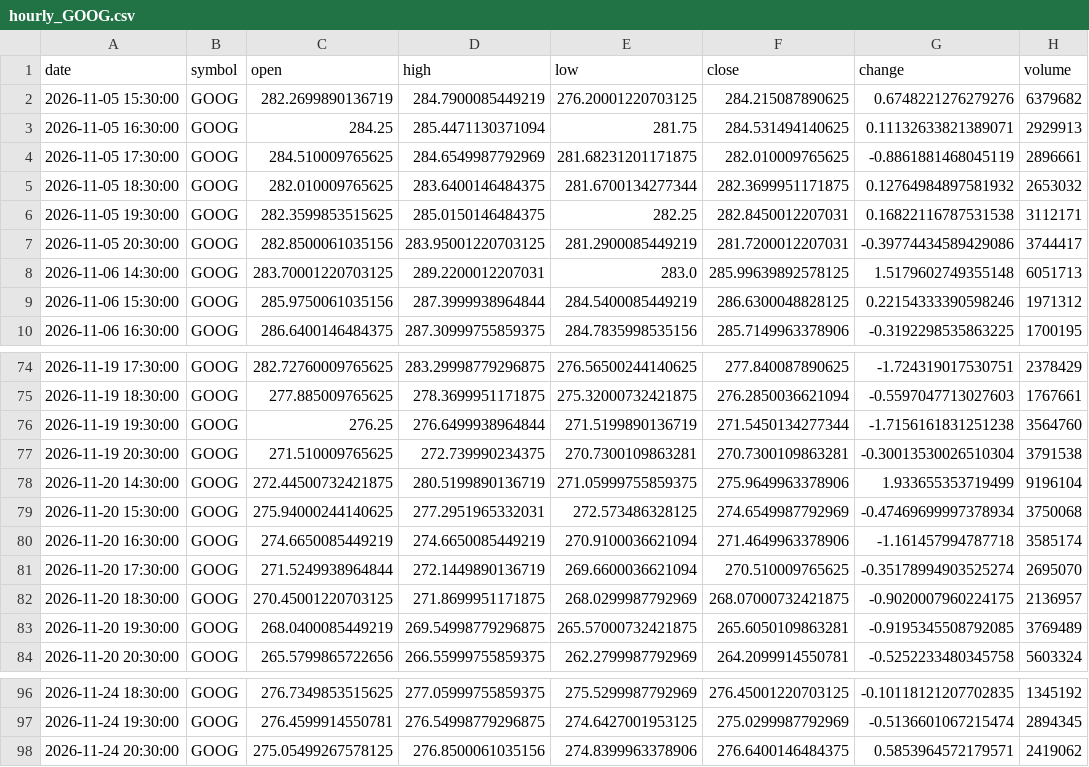
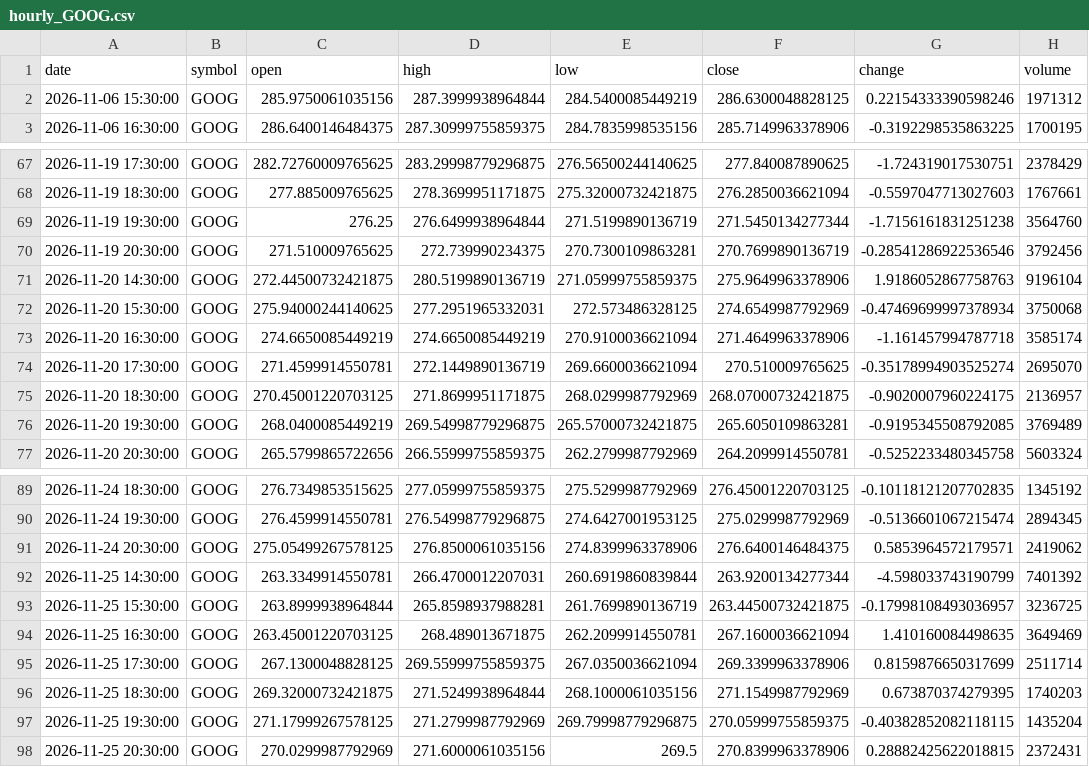
Before and after one commit to timhun/daily-podcast-stk, a CSV file: data/market/hourly_GOOG.csv, drawn as a sheet; only a part is shown, gaps mark what is left out; the diff covers the shown part only.

```diff
--- a/data/market/hourly_GOOG.csv
+++ b/data/market/hourly_GOOG.csv
@@ -1,9 +1,2 @@
 date,symbol,open,high,low,close,change,volume
-2026-11-05 15:30:00,GOOG,282.2699890136719,284.7900085449219,276.20001220703125,284.215087890625,0.6748221276279276,6379682
-2026-11-05 16:30:00,GOOG,284.25,285.4471130371094,281.75,284.531494140625,0.11132633821389071,2929913
-2026-11-05 17:30:00,GOOG,284.510009765625,284.6549987792969,281.68231201171875,282.010009765625,-0.8861881468045119,2896661
-2026-11-05 18:30:00,GOOG,282.010009765625,283.6400146484375,281.6700134277344,282.3699951171875,0.12764984897581932,2653032
-2026-11-05 19:30:00,GOOG,282.3599853515625,285.0150146484375,282.25,282.8450012207031,0.16822116787531538,3112171
-2026-11-05 20:30:00,GOOG,282.8500061035156,283.95001220703125,281.2900085449219,281.7200012207031,-0.39774434589429086,3744417
-2026-11-06 14:30:00,GOOG,283.70001220703125,289.2200012207031,283.0,285.99639892578125,1.5179602749355148,6051713
 2026-11-06 15:30:00,GOOG,285.9750061035156,287.3999938964844,284.5400085449219,286.6300048828125,0.22154333390598246,1971312
@@ -76,7 +69,7 @@ date,symbol,open,high,low,close,change,volume
 2026-11-19 19:30:00,GOOG,276.25,276.6499938964844,271.5199890136719,271.5450134277344,-1.7156161831251238,3564760
-2026-11-19 20:30:00,GOOG,271.510009765625,272.739990234375,270.7300109863281,270.7300109863281,-0.30013530026510304,3791538
-2026-11-20 14:30:00,GOOG,272.44500732421875,280.5199890136719,271.05999755859375,275.9649963378906,1.933655353719499,9196104
+2026-11-19 20:30:00,GOOG,271.510009765625,272.739990234375,270.7300109863281,270.7699890136719,-0.28541286922536546,3792456
+2026-11-20 14:30:00,GOOG,272.44500732421875,280.5199890136719,271.05999755859375,275.9649963378906,1.9186052867758763,9196104
 2026-11-20 15:30:00,GOOG,275.94000244140625,277.2951965332031,272.573486328125,274.6549987792969,-0.47469699997378934,3750068
 2026-11-20 16:30:00,GOOG,274.6650085449219,274.6650085449219,270.9100036621094,271.4649963378906,-1.161457994787718,3585174
-2026-11-20 17:30:00,GOOG,271.5249938964844,272.1449890136719,269.6600036621094,270.510009765625,-0.35178994903525274,2695070
+2026-11-20 17:30:00,GOOG,271.4599914550781,272.1449890136719,269.6600036621094,270.510009765625,-0.35178994903525274,2695070
 2026-11-20 18:30:00,GOOG,270.45001220703125,271.8699951171875,268.0299987792969,268.07000732421875,-0.9020007960224175,2136957
@@ -98 +91,8 @@ date,symbol,open,high,low,close,change,volume
 2026-11-24 20:30:00,GOOG,275.05499267578125,276.8500061035156,274.8399963378906,276.6400146484375,0.5853964572179571,2419062
+2026-11-25 14:30:00,GOOG,263.3349914550781,266.4700012207031,260.6919860839844,263.9200134277344,-4.598033743190799,7401392
+2026-11-25 15:30:00,GOOG,263.8999938964844,265.8598937988281,261.7699890136719,263.44500732421875,-0.17998108493036957,3236725
+2026-11-25 16:30:00,GOOG,263.45001220703125,268.489013671875,262.2099914550781,267.1600036621094,1.410160084498635,3649469
+2026-11-25 17:30:00,GOOG,267.1300048828125,269.55999755859375,267.0350036621094,269.3399963378906,0.8159876650317699,2511714
+2026-11-25 18:30:00,GOOG,269.32000732421875,271.5249938964844,268.1000061035156,271.1549987792969,0.673870374279395,1740203
+2026-11-25 19:30:00,GOOG,271.17999267578125,271.2799987792969,269.79998779296875,270.05999755859375,-0.40382852082118115,1435204
+2026-11-25 20:30:00,GOOG,270.0299987792969,271.6000061035156,269.5,270.8399963378906,0.28882425622018815,2372431
```
Also changed, not shown: 21 edited cells elsewhere in this file, data/market/hourly_AMZN.csv, data/market/hourly_LLY.csv, 39 other files.
